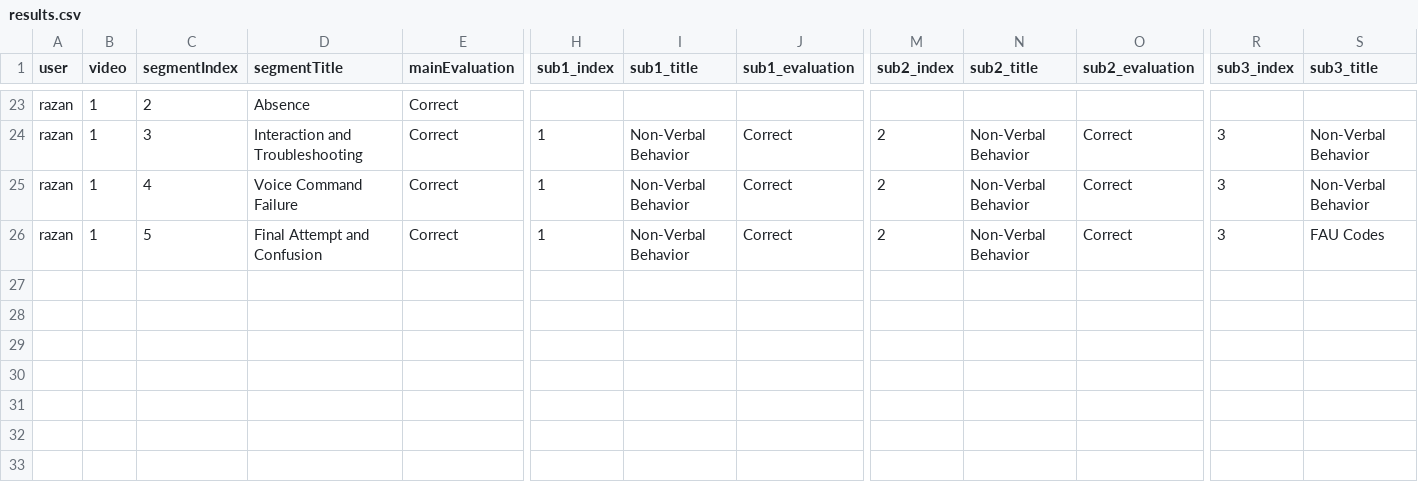
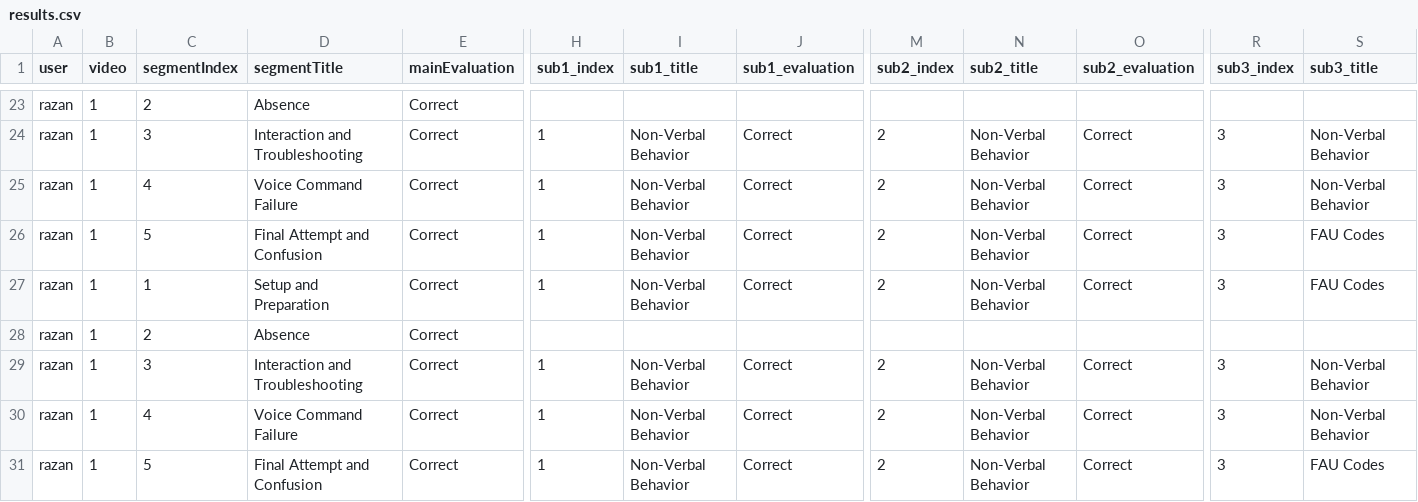
Before and after one commit to Razan16/gt-annotation-site, a CSV file: results.csv, drawn as a sheet; only a part is shown, gaps mark what is left out; rows hold the shown columns only; the diff names each change by its address in the sheet, - before the commit and + after, or states it on an @@ line.

Commit message:
august 7

```diff
--- a/results.csv
+++ b/results.csv
+row 27: razan | 1 | 1 | Setup and Preparation | Correct | 1 | Non-Verbal Behavior | Correct | 2 | Non-Verbal Behavior | Correct | 3 | FAU Codes
+row 28: razan | 1 | 2 | Absence | Correct
+row 29: razan | 1 | 3 | Interaction and Troubleshooting | Correct | 1 | Non-Verbal Behavior | Correct | 2 | Non-Verbal Behavior | Correct | 3 | Non-Verbal Behavior
+row 30: razan | 1 | 4 | Voice Command Failure | Correct | 1 | Non-Verbal Behavior | Correct | 2 | Non-Verbal Behavior | Correct | 3 | Non-Verbal Behavior
+row 31: razan | 1 | 5 | Final Attempt and Confusion | Correct | 1 | Non-Verbal Behavior | Correct | 2 | Non-Verbal Behavior | Correct | 3 | FAU Codes
```
